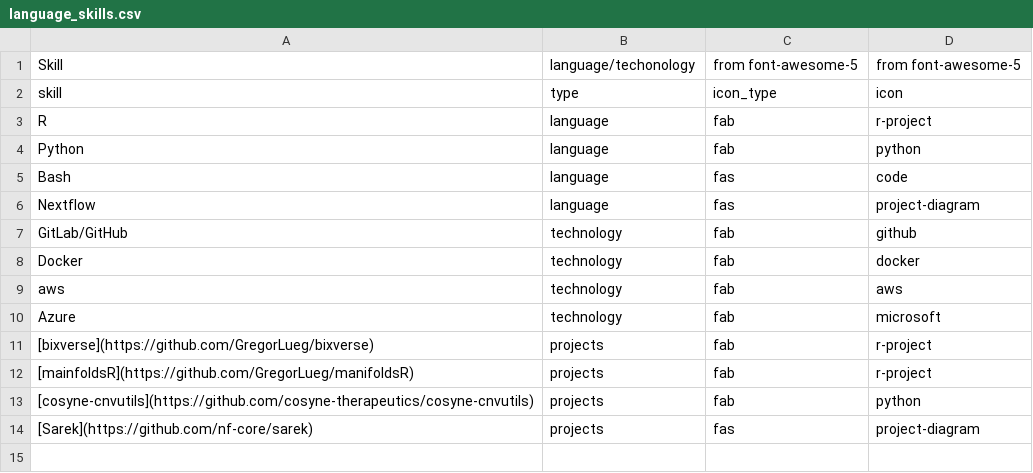
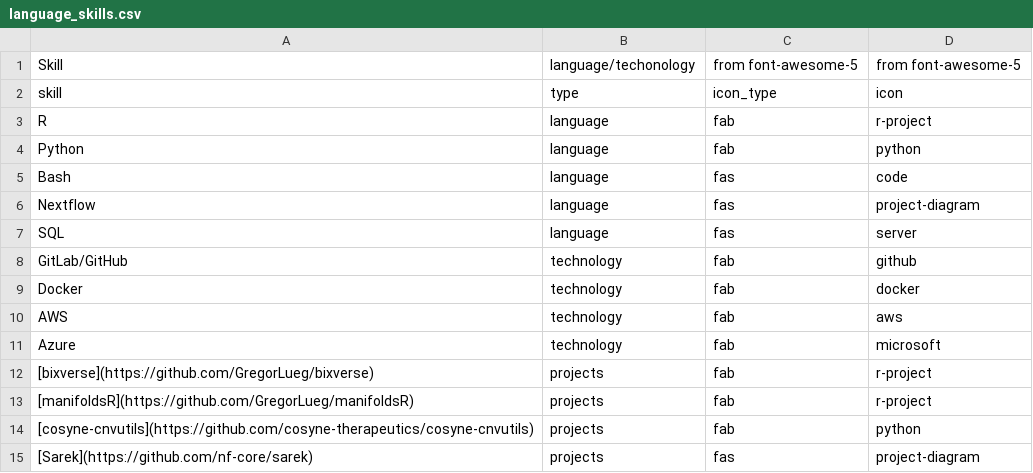
Before and after one commit to grantn5/cv, a CSV file: data/language_skills.csv, drawn as a sheet.

```diff
--- a/data/language_skills.csv
+++ b/data/language_skills.csv
@@ -6,8 +6,9 @@ Bash,language,fas,code
 Nextflow,language,fas,project-diagram
+SQL,language,fas,server
 GitLab/GitHub,technology,fab,github
 Docker,technology,fab,docker
-aws,technology,fab,aws
+AWS,technology,fab,aws
 Azure,technology,fab,microsoft
 [bixverse](https://github.com/GregorLueg/bixverse),projects,fab,r-project
-[mainfoldsR](https://github.com/GregorLueg/manifoldsR),projects,fab,r-project
+[manifoldsR](https://github.com/GregorLueg/manifoldsR),projects,fab,r-project
 [cosyne-cnvutils](https://github.com/cosyne-therapeutics/cosyne-cnvutils),projects,fab,python
```
Also changed, not shown: data/entries.csv, 5 other files.
